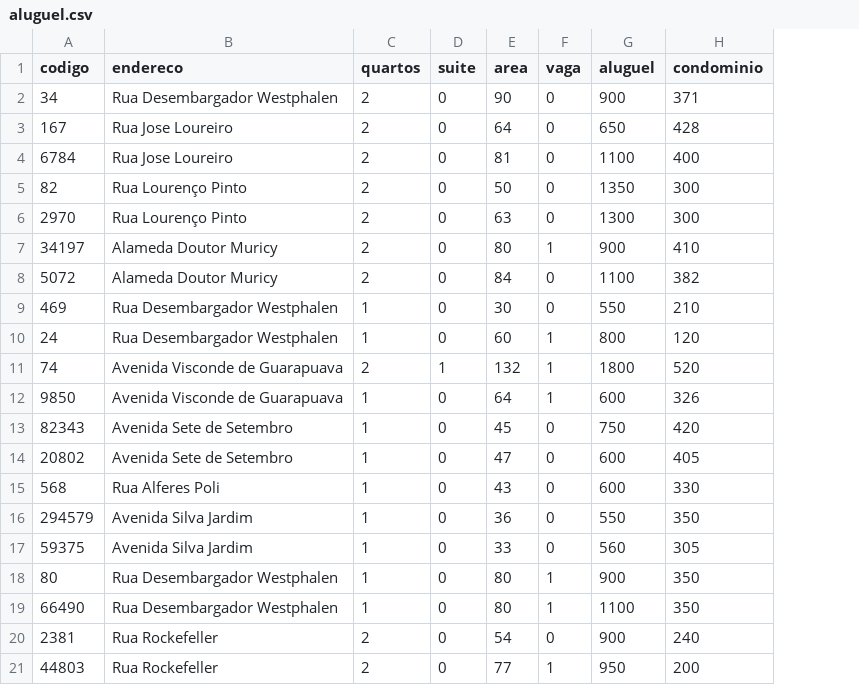
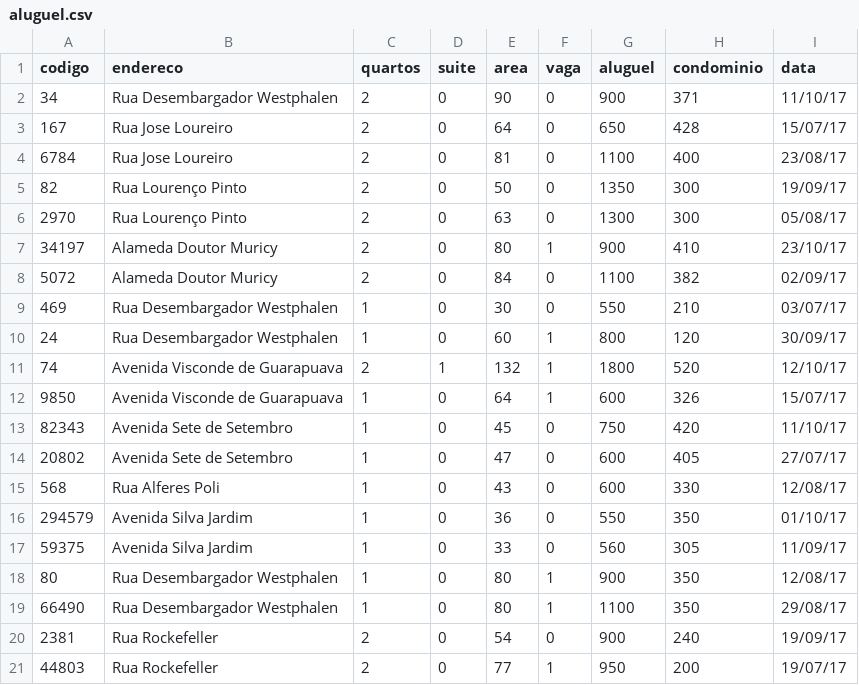
Before and after one commit to luizcelsojr/datascience, a CSV file: data/aluguel.csv, drawn as a sheet; the diff names each change by its address in the sheet, - before the commit and + after, or states it on an @@ line.

```diff
--- a/data/aluguel.csv
+++ b/data/aluguel.csv
+column I (data), rows 2-21: 11/10/17 | 15/07/17 | 23/08/17 | 19/09/17 | 05/08/17 | 23/10/17 | 02/09/17 | 03/07/17 | 30/09/17 | 12/10/17 | 15/07/17 | 11/10/17 | 27/07/17 | 12/08/17 | 01/10/17 | 11/09/17 | 12/08/17 | 29/08/17 | 19/09/17 | 19/07/17
```
Also changed, not shown: 1 other file.
